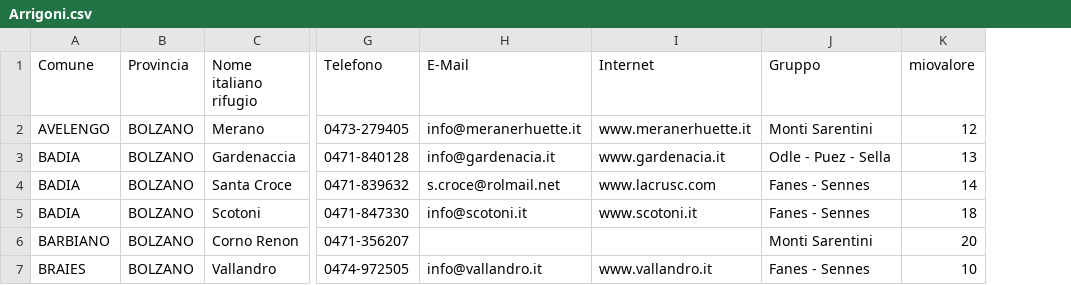
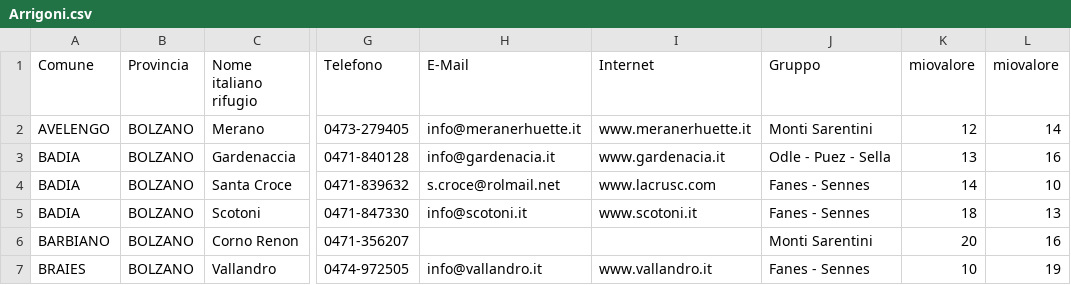
Before and after one commit to FRANCO8724/Ripasso-pre-rientro-console, a CSV file: Arrigoni.csv, drawn as a sheet; only a part is shown, gaps mark what is left out; the diff covers the shown part only; the diff names each change by its address in the sheet, - before the commit and + after, or states it on an @@ line.

```diff
--- a/Arrigoni.csv
+++ b/Arrigoni.csv
+column L (miovalore), rows 2-7: 14 | 16 | 10 | 13 | 16 | 19
```
Also changed, not shown: 1 added row and 6 edited cells elsewhere in this file, 2 other files.
